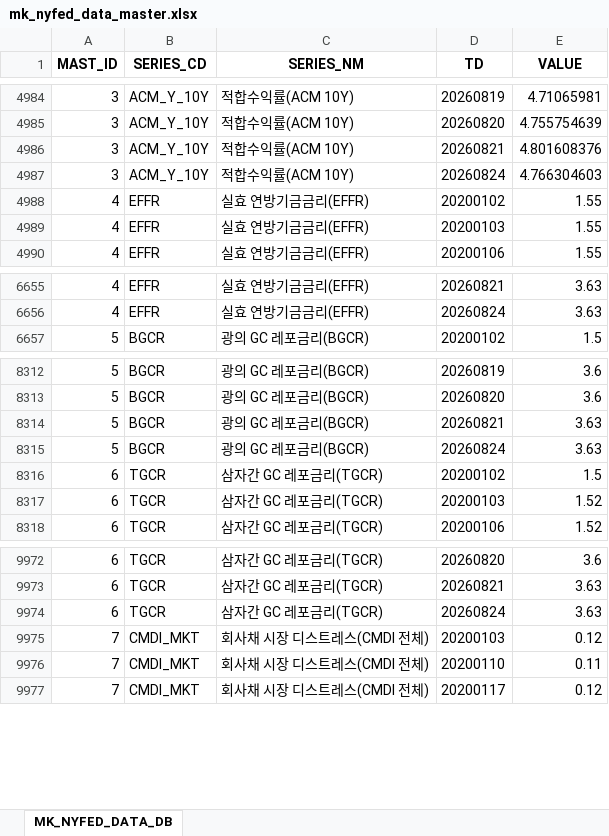
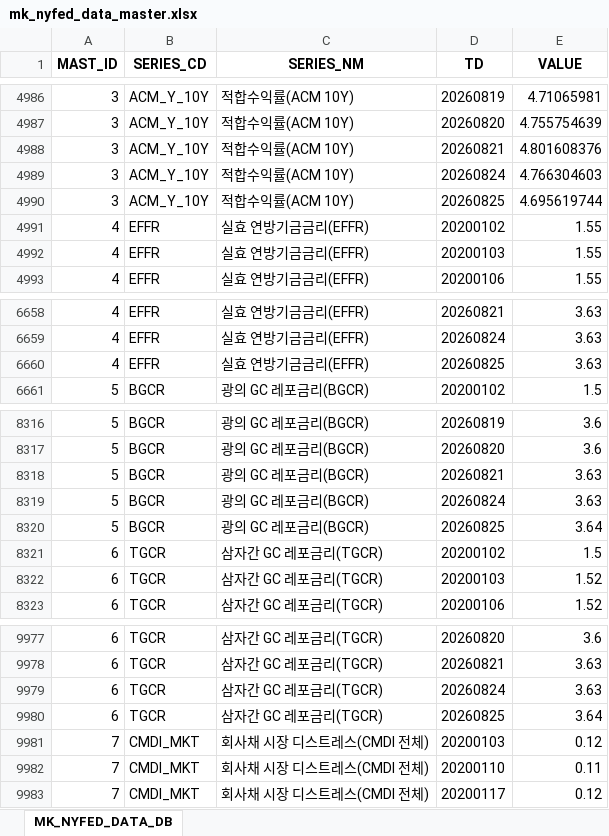
Before and after one commit to chsbjh-ops/mk-inv-ingest, an Excel workbook: data/mk_nyfed_data_master.xlsx, sheet MK_NYFED_DATA_DB, drawn as a sheet; only a part is shown, gaps mark what is left out; values as stored, in another font and other column widths than the file's, no borders; the diff covers the shown part only; the diff names each change by its address in the sheet, - before the commit and + after, or states it on an @@ line.

```diff
--- a/data/mk_nyfed_data_master.xlsx (sheet MK_NYFED_DATA_DB)
+++ b/data/mk_nyfed_data_master.xlsx (sheet MK_NYFED_DATA_DB)
+row 4990: 3 | ACM_Y_10Y | 적합수익률(ACM 10Y) | 20260825 | 4.695619744
+row 6660: 4 | EFFR | 실효 연방기금금리(EFFR) | 20260825 | 3.63
+row 8320: 5 | BGCR | 광의 GC 레포금리(BGCR) | 20260825 | 3.64
+row 9980: 6 | TGCR | 삼자간 GC 레포금리(TGCR) | 20260825 | 3.64
```
Also changed, not shown: 14 added rows elsewhere in this sheet, 5 other files.
